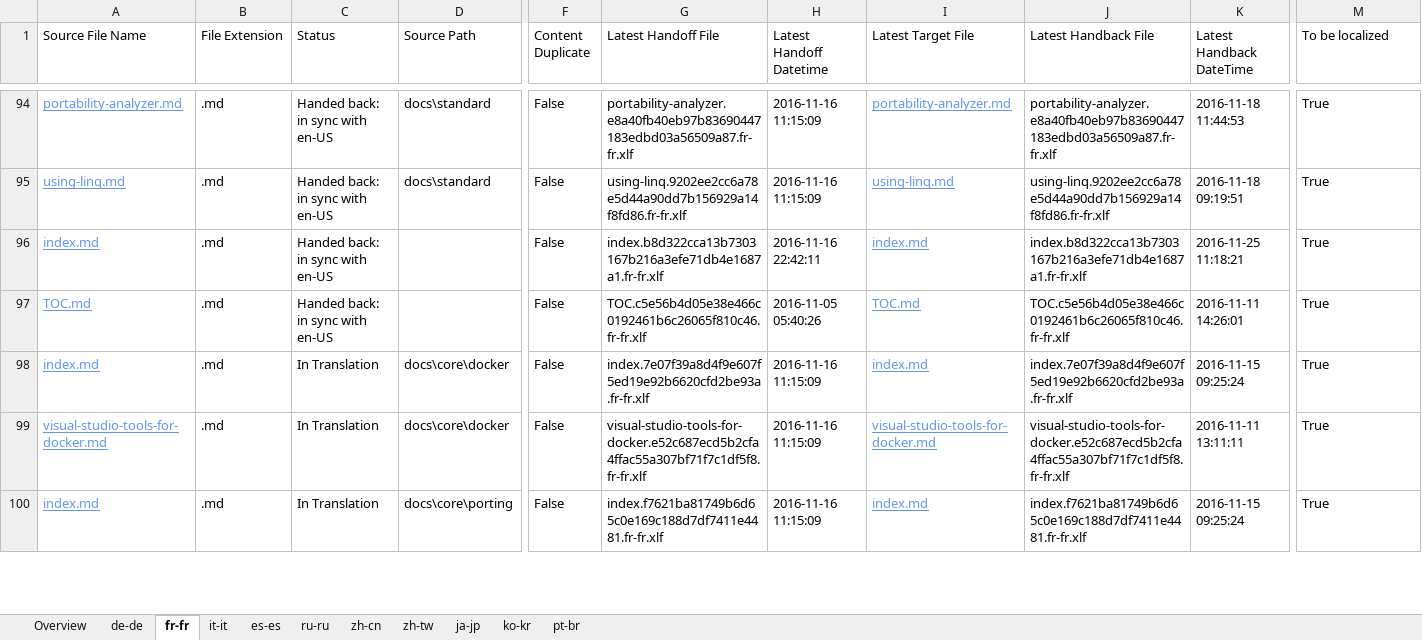
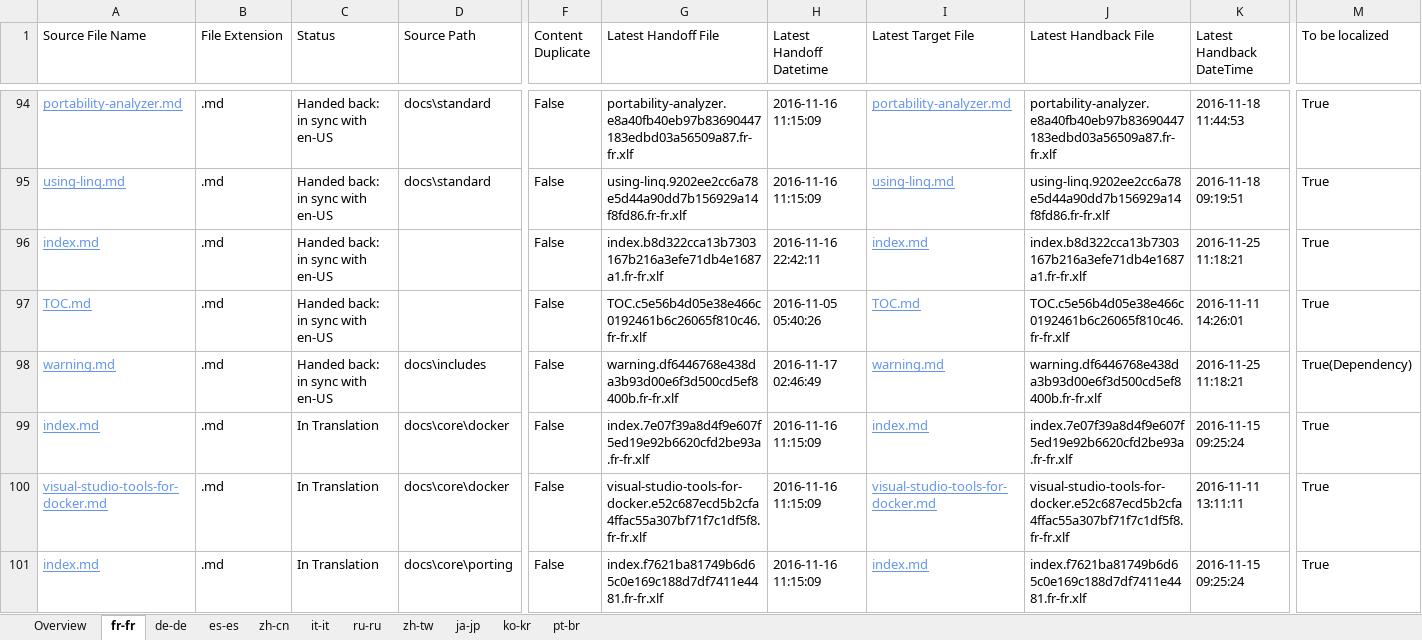
Before and after one commit to openpublishoperation/docs.handback, an Excel workbook: ol-handback/dotnet/docs/master/localization-status.xlsx, sheet fr-fr, drawn as a sheet; only a part is shown, gaps mark what is left out; values as stored, in another font and other column widths than the file's, no borders; table styles not drawn; rows hold the shown columns only; the diff covers the shown part only; the diff names each change by its address in the sheet, - before the commit and + after, or states it on an @@ line.

```diff
--- a/ol-handback/dotnet/docs/master/localization-status.xlsx (sheet fr-fr)
+++ b/ol-handback/dotnet/docs/master/localization-status.xlsx (sheet fr-fr)
@@ sheet tab order changed: Overview | fr-fr | de-de | es-es | zh-cn | it-it | ru-ru | zh-tw | ja-jp | ko-kr | pt-br @@
+row 98: warning.md | .md | Handed back: in sync with en-US | docs\includes | False | warning.df6446768e438da3b93d00e6f3d500cd5ef8400b.fr-fr.xlf | 2016-11-17 02:46:49 | warning.md | warning.df6446768e438da3b93d00e6f3d500cd5ef8400b.fr-fr.xlf | 2016-11-25 11:18:21 | True(Dependency)
```
Also changed, not shown: 6 edited cells elsewhere in this sheet, sheet Overview, sheet de-de, sheet zh-cn, sheet es-es, ol-handback/dotnet/docs/master/handback-status.xlsx.
